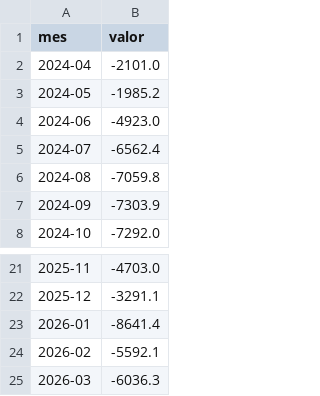
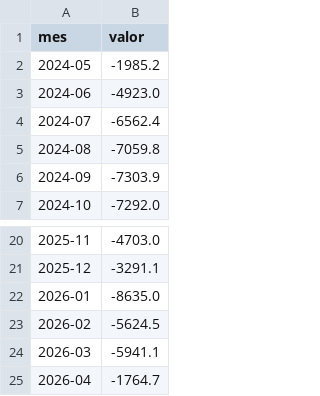
Before and after one commit to muriloreis14/portfolio_Murilo_Reis, a CSV file: arquivos_download/series_balanca_comercial.csv, drawn as a sheet; only a part is shown, gaps mark what is left out.

```diff
--- a/arquivos_download/series_balanca_comercial.csv
+++ b/arquivos_download/series_balanca_comercial.csv
@@ -1,3 +1,2 @@
 mes;valor
-2024-04;-2101.0
 2024-05;-1985.2
@@ -22,4 +21,5 @@
 2025-12;-3291.1
-2026-01;-8641.4
-2026-02;-5592.1
-2026-03;-6036.3
+2026-01;-8635.0
+2026-02;-5624.5
+2026-03;-5941.1
+2026-04;-1764.7
```
Also changed, not shown: arquivos_download/series_cambio.csv, arquivos_download/series_desemprego.csv, 13 other files.
